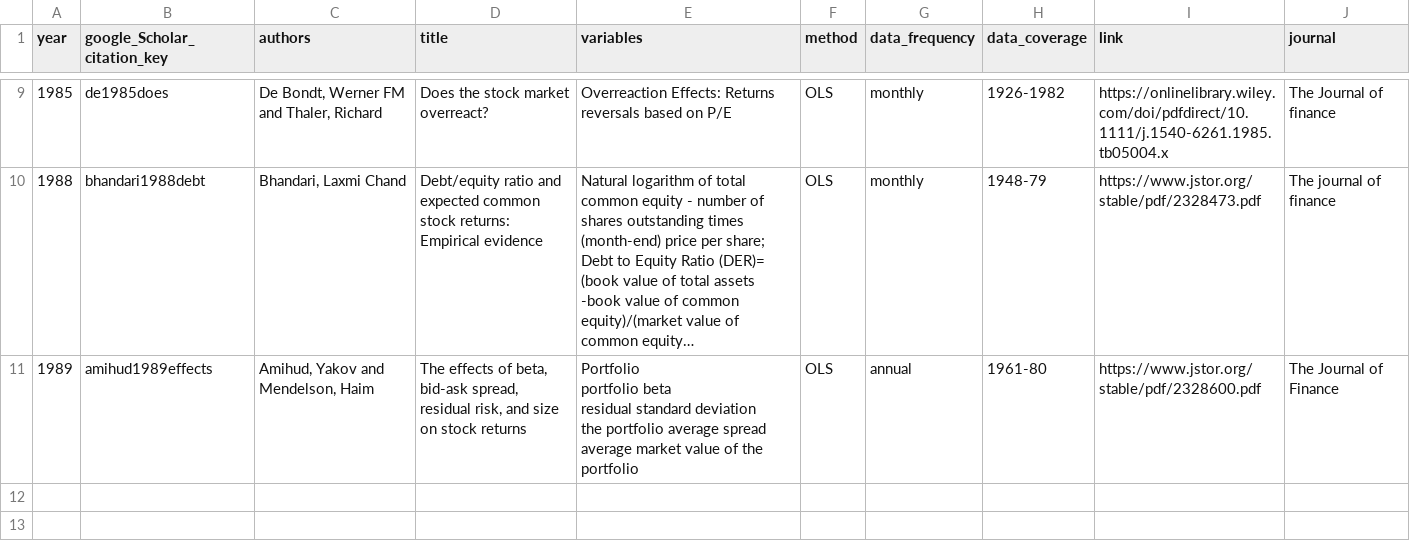
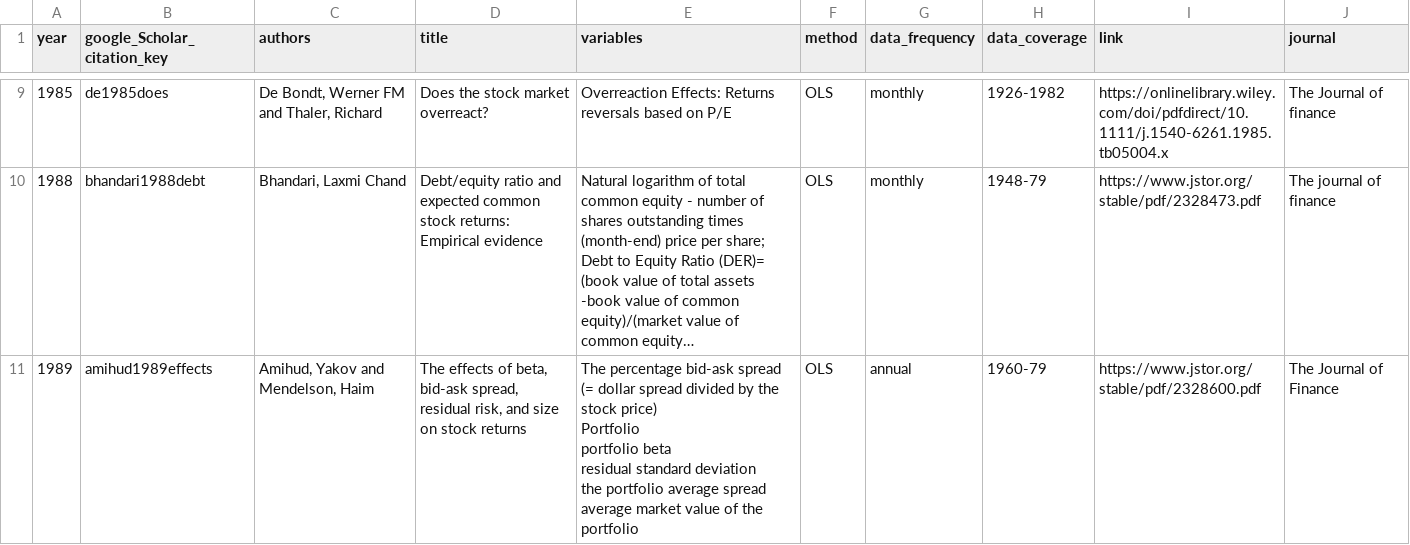
Before and after one commit to krishpn/financialanomalies, a CSV file: literatures.csv, drawn as a sheet; only a part is shown, gaps mark what is left out; long unchanged cells end in …; ↵ is a line break in a cell; the diff covers the shown part only; the diff names each change by its address in the sheet, - before the commit and + after, or states it on an @@ line.

```diff
--- a/literatures.csv
+++ b/literatures.csv
-E11 (variables): Portfolio ↵ portfolio…
+E11 (variables): The percentage bid-ask spread (= dollar spread divided by the stock price) ↵ Portfolio ↵ portfolio…
-H11 (data_coverage): 1961-80
+H11 (data_coverage): 1960-79
```
Also changed, not shown: 1 added row elsewhere in this file, 2 other files.
